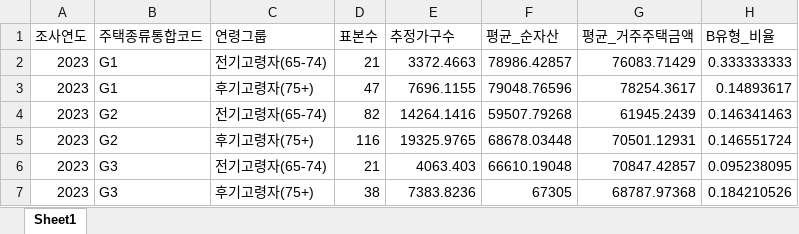
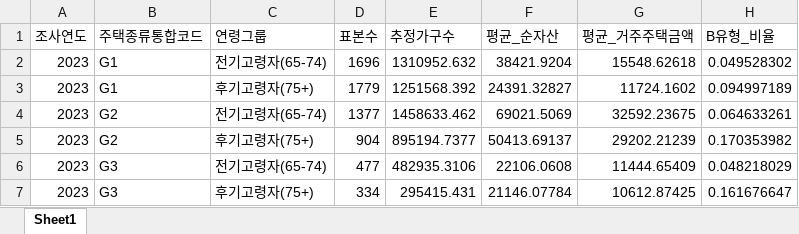
Before and after one commit to seungc1/Analysis_Competition, an Excel workbook: sample_data/output/excel/03_주택종류별_집계.xlsx, sheet Sheet1, drawn as a sheet; only a part is shown; values as stored, in another font and other column widths than the file's, no borders; the diff covers the shown part only; the diff names each change by its address in the sheet, - before the commit and + after, or states it on an @@ line.

```diff
--- a/sample_data/output/excel/03_주택종류별_집계.xlsx (sheet Sheet1)
+++ b/sample_data/output/excel/03_주택종류별_집계.xlsx (sheet Sheet1)
-D2 (표본수): 21
+D2 (표본수): 1696
-E2 (추정가구수): 3372.4663
+E2 (추정가구수): 1310952.632
-F2 (평균_순자산): 78986.42857
+F2 (평균_순자산): 38421.9204
-G2 (평균_거주주택금액): 76083.71429
+G2 (평균_거주주택금액): 15548.62618
-H2 (B유형_비율): 0.333333333
+H2 (B유형_비율): 0.049528302
-D3 (표본수): 47
+D3 (표본수): 1779
-E3 (추정가구수): 7696.1155
+E3 (추정가구수): 1251568.392
-F3 (평균_순자산): 79048.76596
+F3 (평균_순자산): 24391.32827
-G3 (평균_거주주택금액): 78254.3617
+G3 (평균_거주주택금액): 11724.1602
-H3 (B유형_비율): 0.14893617
+H3 (B유형_비율): 0.094997189
-D4 (표본수): 82
+D4 (표본수): 1377
-E4 (추정가구수): 14264.1416
+E4 (추정가구수): 1458633.462
-F4 (평균_순자산): 59507.79268
+F4 (평균_순자산): 69021.5069
-G4 (평균_거주주택금액): 61945.2439
+G4 (평균_거주주택금액): 32592.23675
-H4 (B유형_비율): 0.146341463
+H4 (B유형_비율): 0.064633261
-D5 (표본수): 116
+D5 (표본수): 904
-E5 (추정가구수): 19325.9765
+E5 (추정가구수): 895194.7377
-F5 (평균_순자산): 68678.03448
+F5 (평균_순자산): 50413.69137
-G5 (평균_거주주택금액): 70501.12931
+G5 (평균_거주주택금액): 29202.21239
-H5 (B유형_비율): 0.146551724
+H5 (B유형_비율): 0.170353982
-D6 (표본수): 21
+D6 (표본수): 477
-E6 (추정가구수): 4063.403
+E6 (추정가구수): 482935.3106
-F6 (평균_순자산): 66610.19048
+F6 (평균_순자산): 22106.0608
-G6 (평균_거주주택금액): 70847.42857
+G6 (평균_거주주택금액): 11444.65409
-H6 (B유형_비율): 0.095238095
+H6 (B유형_비율): 0.048218029
-D7 (표본수): 38
+D7 (표본수): 334
-E7 (추정가구수): 7383.8236
+E7 (추정가구수): 295415.431
-F7 (평균_순자산): 67305
+F7 (평균_순자산): 21146.07784
-G7 (평균_거주주택금액): 68787.97368
+G7 (평균_거주주택금액): 10612.87425
-H7 (B유형_비율): 0.184210526
+H7 (B유형_비율): 0.161676647
```
Also changed, not shown: 50 edited cells elsewhere in this sheet, sample_data/output/excel/01_유형별_집계.xlsx, sample_data/output/excel/02_수도권별_유형집계.xlsx, 13 other files.
